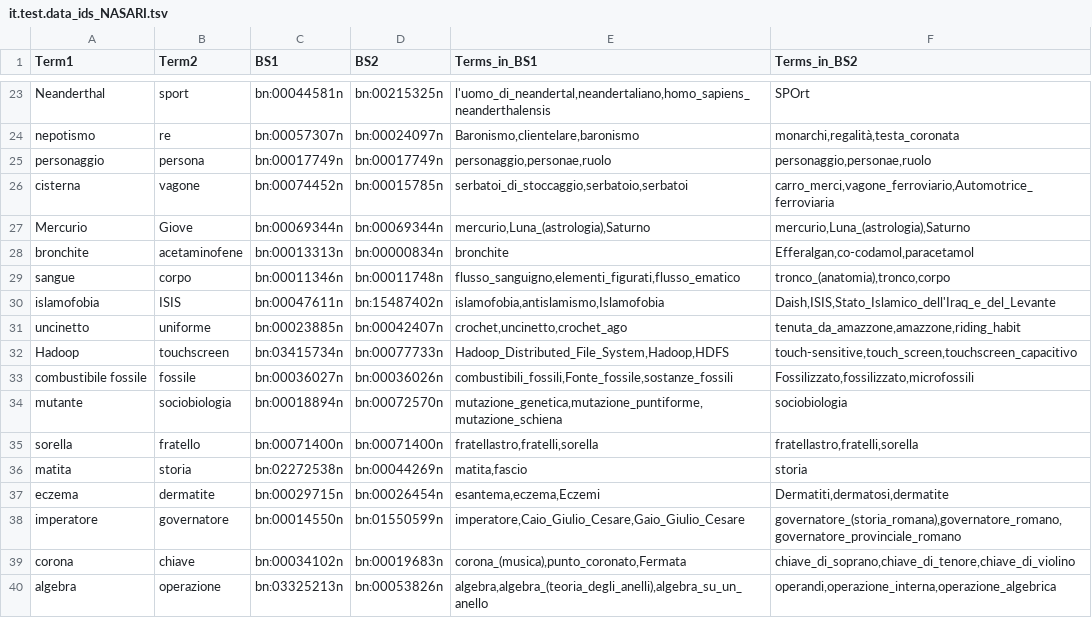
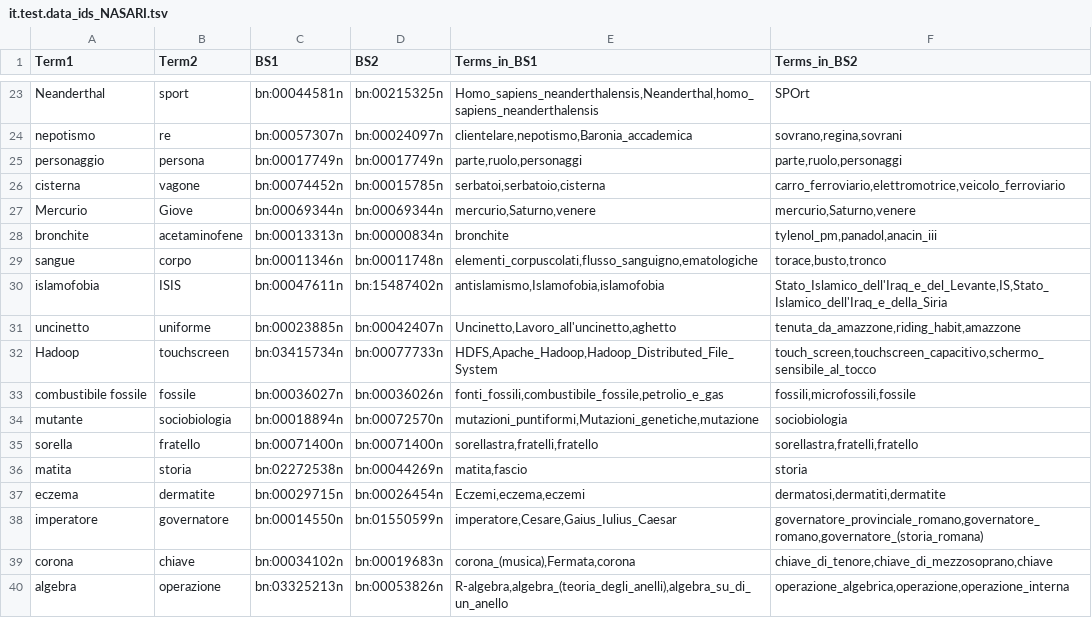
Before and after one commit to lauraventrice/TLN, a TSV file: Radicioni/Esercizio 3/resources/part2/it.test.data_ids_NASARI.tsv, drawn as a sheet; only a part is shown, gaps mark what is left out; the diff covers the shown part only; the diff names each change by its address in the sheet, - before the commit and + after, or states it on an @@ line.

```diff
--- a/Radicioni/Esercizio 3/resources/part2/it.test.data_ids_NASARI.tsv
+++ b/Radicioni/Esercizio 3/resources/part2/it.test.data_ids_NASARI.tsv
-E23 (Terms_in_BS1): l'uomo_di_neandertal,neandertaliano,homo_sapiens_neanderthalensis
+E23 (Terms_in_BS1): Homo_sapiens_neanderthalensis,Neanderthal,homo_sapiens_neanderthalensis
-E24 (Terms_in_BS1): Baronismo,clientelare,baronismo
+E24 (Terms_in_BS1): clientelare,nepotismo,Baronia_accademica
-F24 (Terms_in_BS2): monarchi,regalità,testa_coronata
+F24 (Terms_in_BS2): sovrano,regina,sovrani
-E25 (Terms_in_BS1): personaggio,personae,ruolo
+E25 (Terms_in_BS1): parte,ruolo,personaggi
-F25 (Terms_in_BS2): personaggio,personae,ruolo
+F25 (Terms_in_BS2): parte,ruolo,personaggi
-E26 (Terms_in_BS1): serbatoi_di_stoccaggio,serbatoio,serbatoi
+E26 (Terms_in_BS1): serbatoi,serbatoio,cisterna
-F26 (Terms_in_BS2): carro_merci,vagone_ferroviario,Automotrice_ferroviaria
+F26 (Terms_in_BS2): carro_ferroviario,elettromotrice,veicolo_ferroviario
-E27 (Terms_in_BS1): mercurio,Luna_(astrologia),Saturno
+E27 (Terms_in_BS1): mercurio,Saturno,venere
-F27 (Terms_in_BS2): mercurio,Luna_(astrologia),Saturno
+F27 (Terms_in_BS2): mercurio,Saturno,venere
-F28 (Terms_in_BS2): Efferalgan,co-codamol,paracetamol
+F28 (Terms_in_BS2): tylenol_pm,panadol,anacin_iii
-E29 (Terms_in_BS1): flusso_sanguigno,elementi_figurati,flusso_ematico
+E29 (Terms_in_BS1): elementi_corpuscolati,flusso_sanguigno,ematologiche
-F29 (Terms_in_BS2): tronco_(anatomia),tronco,corpo
+F29 (Terms_in_BS2): torace,busto,tronco
-E30 (Terms_in_BS1): islamofobia,antislamismo,Islamofobia
+E30 (Terms_in_BS1): antislamismo,Islamofobia,islamofobia
-F30 (Terms_in_BS2): Daish,ISIS,Stato_Islamico_dell'Iraq_e_del_Levante
+F30 (Terms_in_BS2): Stato_Islamico_dell'Iraq_e_del_Levante,IS,Stato_Islamico_dell'Iraq_e_della_Siria
-E31 (Terms_in_BS1): crochet,uncinetto,crochet_ago
+E31 (Terms_in_BS1): Uncinetto,Lavoro_all'uncinetto,aghetto
-F31 (Terms_in_BS2): tenuta_da_amazzone,amazzone,riding_habit
+F31 (Terms_in_BS2): tenuta_da_amazzone,riding_habit,amazzone
-E32 (Terms_in_BS1): Hadoop_Distributed_File_System,Hadoop,HDFS
+E32 (Terms_in_BS1): HDFS,Apache_Hadoop,Hadoop_Distributed_File_System
-F32 (Terms_in_BS2): touch-sensitive,touch_screen,touchscreen_capacitivo
+F32 (Terms_in_BS2): touch_screen,touchscreen_capacitivo,schermo_sensibile_al_tocco
-E33 (Terms_in_BS1): combustibili_fossili,Fonte_fossile,sostanze_fossili
+E33 (Terms_in_BS1): fonti_fossili,combustibile_fossile,petrolio_e_gas
-F33 (Terms_in_BS2): Fossilizzato,fossilizzato,microfossili
+F33 (Terms_in_BS2): fossili,microfossili,fossile
-E34 (Terms_in_BS1): mutazione_genetica,mutazione_puntiforme,mutazione_schiena
+E34 (Terms_in_BS1): mutazioni_puntiformi,Mutazioni_genetiche,mutazione
-E35 (Terms_in_BS1): fratellastro,fratelli,sorella
+E35 (Terms_in_BS1): sorellastra,fratelli,fratello
-F35 (Terms_in_BS2): fratellastro,fratelli,sorella
+F35 (Terms_in_BS2): sorellastra,fratelli,fratello
-E37 (Terms_in_BS1): esantema,eczema,Eczemi
+E37 (Terms_in_BS1): Eczemi,eczema,eczemi
-F37 (Terms_in_BS2): Dermatiti,dermatosi,dermatite
+F37 (Terms_in_BS2): dermatosi,dermatiti,dermatite
-E38 (Terms_in_BS1): imperatore,Caio_Giulio_Cesare,Gaio_Giulio_Cesare
+E38 (Terms_in_BS1): imperatore,Cesare,Gaius_Iulius_Caesar
-F38 (Terms_in_BS2): governatore_(storia_romana),governatore_romano,governatore_provinciale_romano
+F38 (Terms_in_BS2): governatore_provinciale_romano,governatore_romano,governatore_(storia_romana)
-E39 (Terms_in_BS1): corona_(musica),punto_coronato,Fermata
+E39 (Terms_in_BS1): corona_(musica),Fermata,corona
-F39 (Terms_in_BS2): chiave_di_soprano,chiave_di_tenore,chiave_di_violino
+F39 (Terms_in_BS2): chiave_di_tenore,chiave_di_mezzosoprano,chiave
-E40 (Terms_in_BS1): algebra,algebra_(teoria_degli_anelli),algebra_su_un_anello
+E40 (Terms_in_BS1): R-algebra,algebra_(teoria_degli_anelli),algebra_su_di_un_anello
-F40 (Terms_in_BS2): operandi,operazione_interna,operazione_algebrica
+F40 (Terms_in_BS2): operazione_algebrica,operazione,operazione_interna
```
Also changed, not shown: 50 edited cells elsewhere in this file, Radicioni/Esercizio 3/resources/part2/it.test.data_ids_Livio.tsv, Radicioni/Esercizio 3/resources/part2/it.test.data_ids_laura.tsv, 1 other file.
